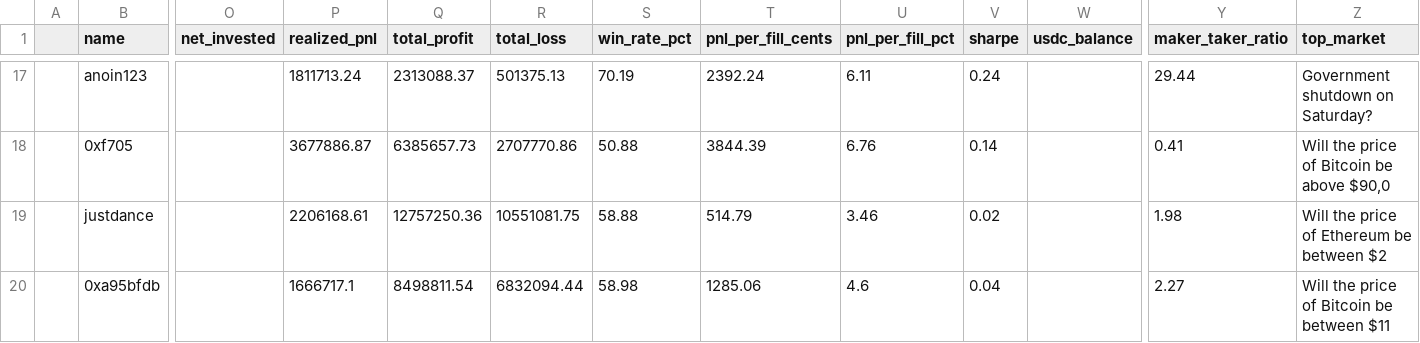
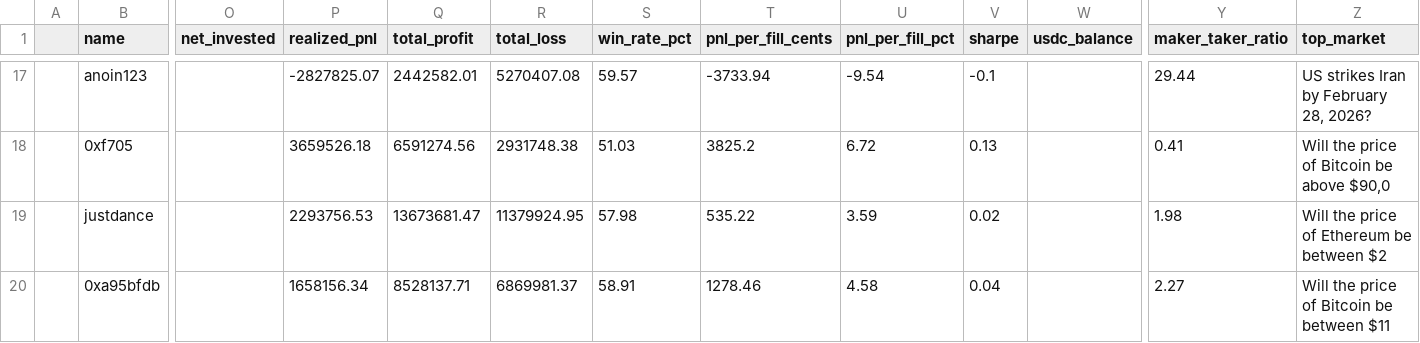
Before and after one commit to seungpyoson/leaderboard, a CSV file: scraper/dune-performance.csv, drawn as a sheet; only a part is shown, gaps mark what is left out; the diff covers the shown part only; the diff names each change by its address in the sheet, - before the commit and + after, or states it on an @@ line.

```diff
--- a/scraper/dune-performance.csv
+++ b/scraper/dune-performance.csv
-P17 (realized_pnl): 1811713.24
+P17 (realized_pnl): -2827825.07
-Q17 (total_profit): 2313088.37
+Q17 (total_profit): 2442582.01
-R17 (total_loss): 501375.13
+R17 (total_loss): 5270407.08
-S17 (win_rate_pct): 70.19
+S17 (win_rate_pct): 59.57
-T17 (pnl_per_fill_cents): 2392.24
+T17 (pnl_per_fill_cents): -3733.94
-U17 (pnl_per_fill_pct): 6.11
+U17 (pnl_per_fill_pct): -9.54
-V17 (sharpe): 0.24
+V17 (sharpe): -0.1
-Z17 (top_market): Government shutdown on Saturday?
+Z17 (top_market): US strikes Iran by February 28, 2026?
-P18 (realized_pnl): 3677886.87
+P18 (realized_pnl): 3659526.18
-Q18 (total_profit): 6385657.73
+Q18 (total_profit): 6591274.56
-R18 (total_loss): 2707770.86
+R18 (total_loss): 2931748.38
-S18 (win_rate_pct): 50.88
+S18 (win_rate_pct): 51.03
-T18 (pnl_per_fill_cents): 3844.39
+T18 (pnl_per_fill_cents): 3825.2
-U18 (pnl_per_fill_pct): 6.76
+U18 (pnl_per_fill_pct): 6.72
-V18 (sharpe): 0.14
+V18 (sharpe): 0.13
-P19 (realized_pnl): 2206168.61
+P19 (realized_pnl): 2293756.53
-Q19 (total_profit): 12757250.36
+Q19 (total_profit): 13673681.47
-R19 (total_loss): 10551081.75
+R19 (total_loss): 11379924.95
-S19 (win_rate_pct): 58.88
+S19 (win_rate_pct): 57.98
-T19 (pnl_per_fill_cents): 514.79
+T19 (pnl_per_fill_cents): 535.22
-U19 (pnl_per_fill_pct): 3.46
+U19 (pnl_per_fill_pct): 3.59
-P20 (realized_pnl): 1666717.1
+P20 (realized_pnl): 1658156.34
-Q20 (total_profit): 8498811.54
+Q20 (total_profit): 8528137.71
-R20 (total_loss): 6832094.44
+R20 (total_loss): 6869981.37
-S20 (win_rate_pct): 58.98
+S20 (win_rate_pct): 58.91
-T20 (pnl_per_fill_cents): 1285.06
+T20 (pnl_per_fill_cents): 1278.46
-U20 (pnl_per_fill_pct): 4.6
+U20 (pnl_per_fill_pct): 4.58
```
Also changed, not shown: 105 edited cells elsewhere in this file, 2 other files.
